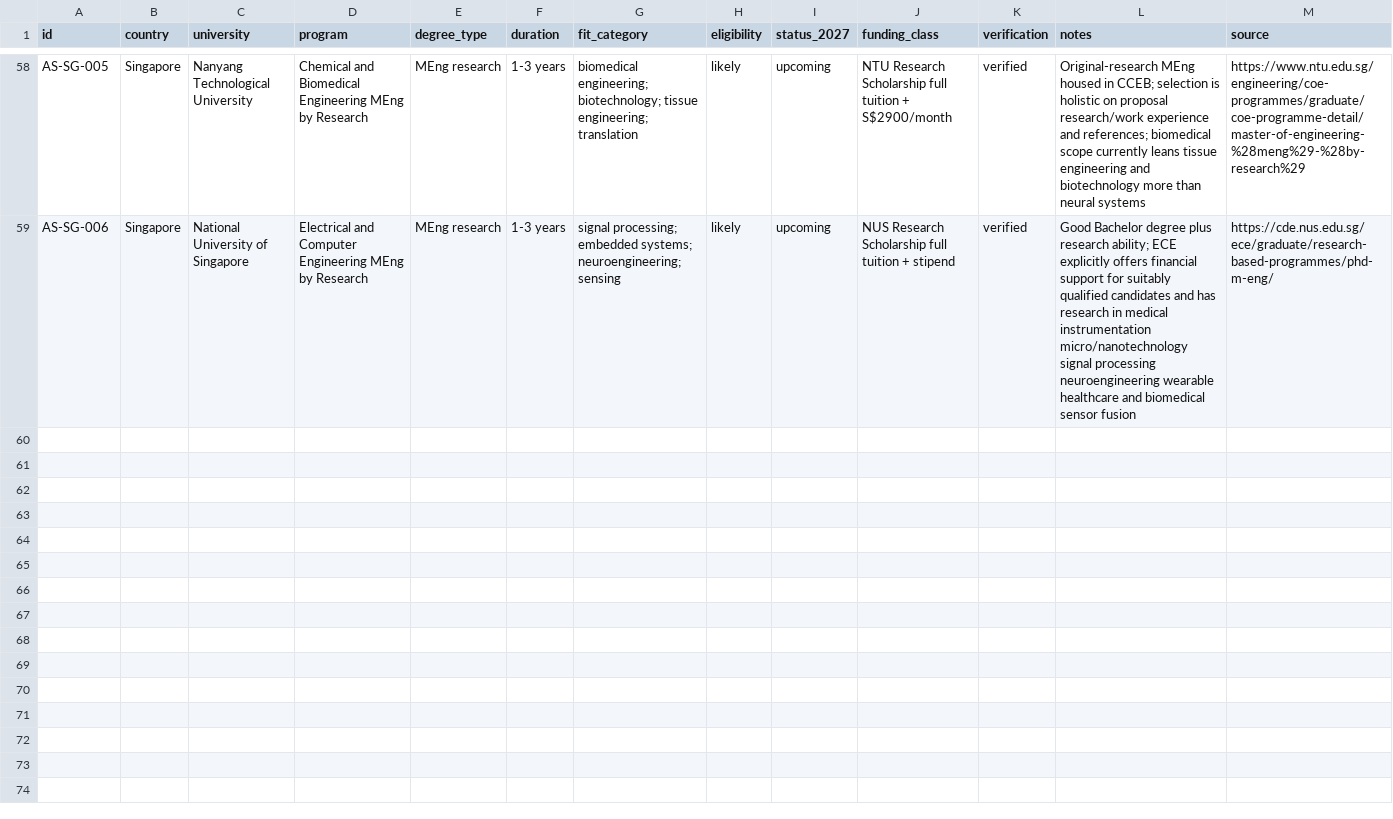
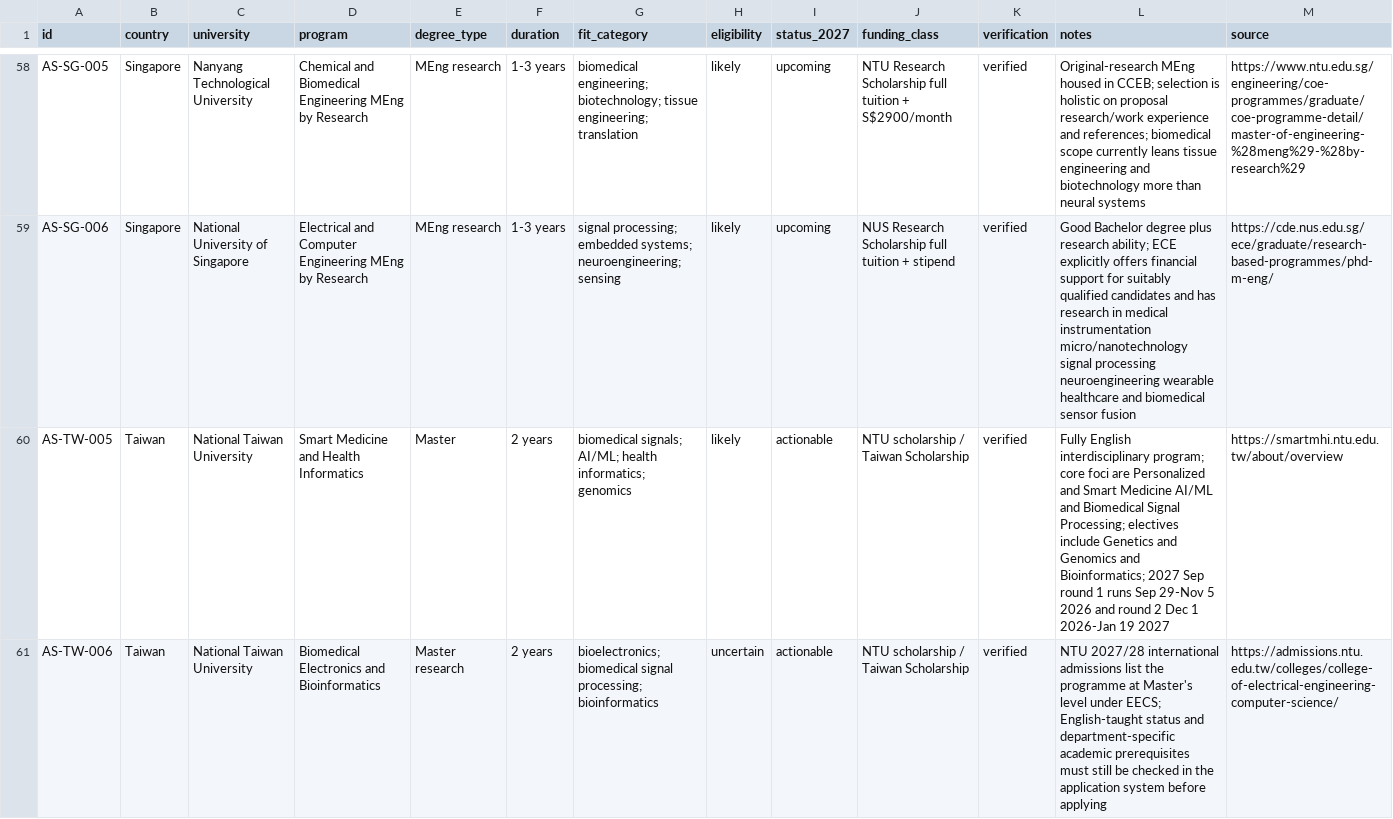
Before and after one commit to tsuuanmi/Education, a CSV file: data/master/opportunities.csv, drawn as a sheet; only a part is shown, gaps mark what is left out; the diff covers the shown part only; the diff names each change by its address in the sheet, - before the commit and + after, or states it on an @@ line.

Commit message:
data: add Taiwan and Erasmus Mundus opportunities

```diff
--- a/data/master/opportunities.csv
+++ b/data/master/opportunities.csv
+row 60: AS-TW-005 | Taiwan | National Taiwan University | Smart Medicine and Health Informatics | Master | 2 years | biomedical signals; AI/ML; health informatics; genomics | likely | actionable | NTU scholarship / Taiwan Scholarship | verified | Fully English interdisciplinary program; core foci are Personalized and Smart Medicine AI/ML and Biomedical Signal Processing; electives include Genetics and Genomics and Bioinformatics; 2027 Sep round 1 runs Sep 29-Nov 5 2026 and round 2 Dec 1 2026-Jan 19 2027 | https://smartmhi.ntu.edu.tw/about/overview
+row 61: AS-TW-006 | Taiwan | National Taiwan University | Biomedical Electronics and Bioinformatics | Master research | 2 years | bioelectronics; biomedical signal processing; bioinformatics | uncertain | actionable | NTU scholarship / Taiwan Scholarship | verified | NTU 2027/28 international admissions list the programme at Master's level under EECS; English-taught status and department-specific academic prerequisites must still be checked in the application system before applying | https://admissions.ntu.edu.tw/colleges/college-of-electrical-engineering-computer-science/
```
Also changed, not shown: 5 added rows elsewhere in this file.
